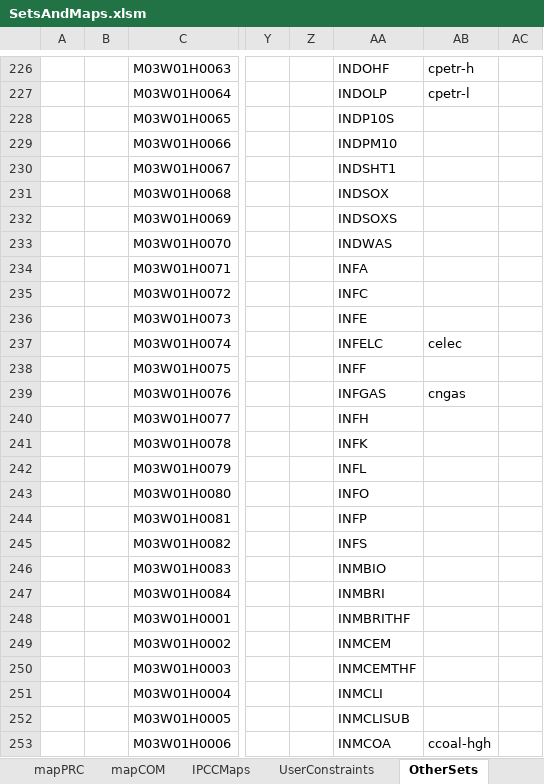
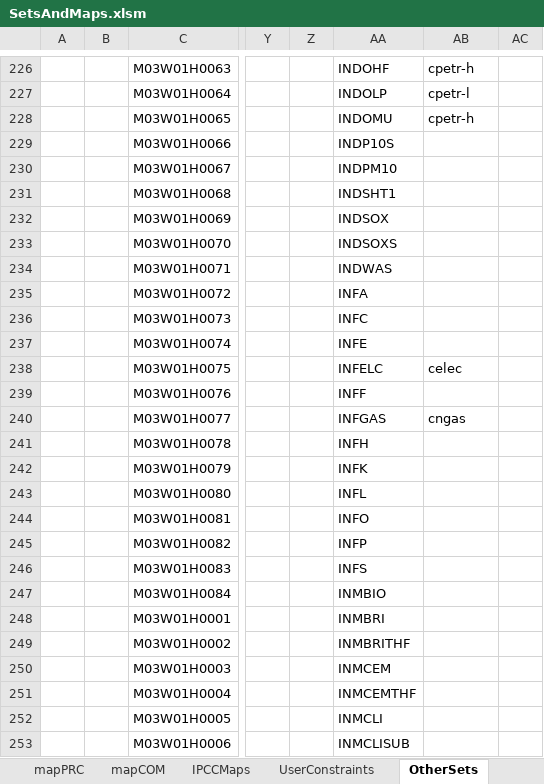
Before and after one commit to brunomerven/SATIMGE_Veda, an Excel workbook: SetsAndMaps/SetsAndMaps.xlsm, sheet OtherSets, drawn as a sheet; only a part is shown, gaps mark what is left out; values as stored, in another font and other column widths than the file's, no borders; the diff covers the shown part only; the diff names each change by its address in the sheet, - before the commit and + after, or states it on an @@ line.

Commit message:
INDOMU added to model

```diff
--- a/SetsAndMaps/SetsAndMaps.xlsm (sheet OtherSets)
+++ b/SetsAndMaps/SetsAndMaps.xlsm (sheet OtherSets)
-AA228: INDP10S
+AA228: INDOMU
-AB228: (empty)
+AB228: cpetr-h
-AA229: INDPM10
+AA229: INDP10S
-AA230: INDSHT1
+AA230: INDPM10
-AA231: INDSOX
+AA231: INDSHT1
-AA232: INDSOXS
+AA232: INDSOX
-AA233: INDWAS
+AA233: INDSOXS
-AA234: INFA
+AA234: INDWAS
-AA235: INFC
+AA235: INFA
-AA236: INFE
+AA236: INFC
-AA237: INFELC
+AA237: INFE
-AB237: celec
+AB237: (empty)
-AA238: INFF
+AA238: INFELC
-AB238: (empty)
+AB238: celec
-AA239: INFGAS
+AA239: INFF
-AB239: cngas
+AB239: (empty)
-AA240: INFH
+AA240: INFGAS
-AB240: (empty)
+AB240: cngas
-AA241: INFK
+AA241: INFH
-AA242: INFL
+AA242: INFK
-AA243: INFO
+AA243: INFL
-AA244: INFP
+AA244: INFO
-AA245: INFS
+AA245: INFP
-AA246: INMBIO
+AA246: INFS
-AA247: INMBRI
+AA247: INMBIO
-AA248: INMBRITHF
+AA248: INMBRI
-AA249: INMCEM
+AA249: INMBRITHF
-AA250: INMCEMTHF
+AA250: INMCEM
-AA251: INMCLI
+AA251: INMCEMTHF
-AA252: INMCLISUB
+AA252: INMCLI
-AA253: INMCOA
+AA253: INMCLISUB
-AB253: ccoal-hgh
+AB253: (empty)
```
Also changed, not shown: 308 edited cells elsewhere in this sheet, sheet Check and Update_COM, sheet mapCOM, formulas that keep their value, 1 other file.
